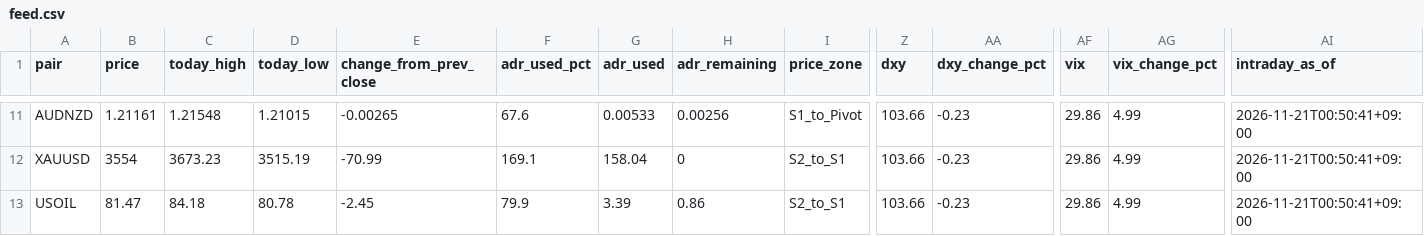
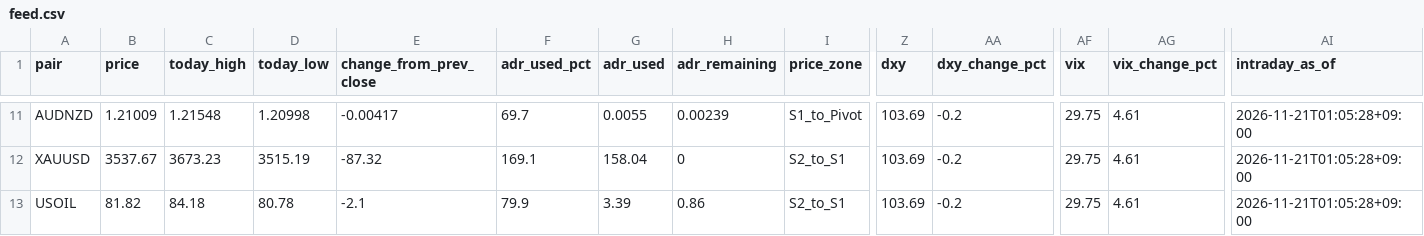
Before and after one commit to MFlab-inc/FXDaily-Levels, a CSV file: data/feed.csv, drawn as a sheet; only a part is shown, gaps mark what is left out; the diff covers the shown part only; the diff names each change by its address in the sheet, - before the commit and + after, or states it on an @@ line.

```diff
--- a/data/feed.csv
+++ b/data/feed.csv
-B11 (price): 1.21161
+B11 (price): 1.21009
-D11 (today_low): 1.21015
+D11 (today_low): 1.20998
-E11 (change_from_prev_close): -0.00265
+E11 (change_from_prev_close): -0.00417
-F11 (adr_used_pct): 67.6
+F11 (adr_used_pct): 69.7
-G11 (adr_used): 0.00533
+G11 (adr_used): 0.0055
-H11 (adr_remaining): 0.00256
+H11 (adr_remaining): 0.00239
-Z11:Z13 (dxy): 103.66
+Z11:Z13 (dxy): 103.69
-AA11:AA13 (dxy_change_pct): -0.23
+AA11:AA13 (dxy_change_pct): -0.2
-AF11:AF13 (vix): 29.86
+AF11:AF13 (vix): 29.75
-AG11:AG13 (vix_change_pct): 4.99
+AG11:AG13 (vix_change_pct): 4.61
-AI11:AI13 (intraday_as_of): 2026-11-21T00:50:41+09:00
+AI11:AI13 (intraday_as_of): 2026-11-21T01:05:28+09:00
-B12 (price): 3554
+B12 (price): 3537.67
-E12 (change_from_prev_close): -70.99
+E12 (change_from_prev_close): -87.32
-B13 (price): 81.47
+B13 (price): 81.82
-E13 (change_from_prev_close): -2.45
+E13 (change_from_prev_close): -2.1
```
Also changed, not shown: 72 edited cells elsewhere in this file, 6 other files.
